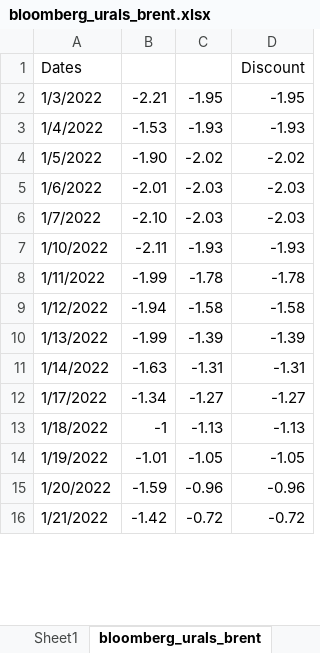
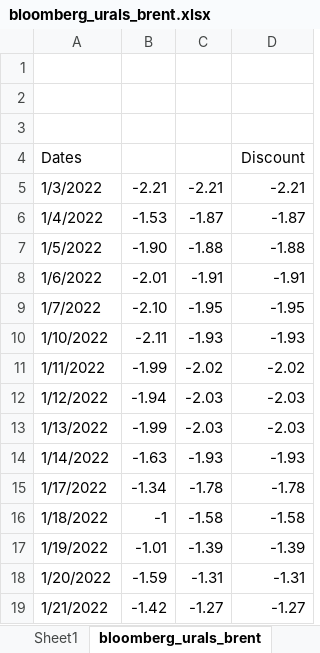
Before and after one commit to lawrencetang20/oilresearch, an Excel workbook: excel_csv/bloomberg_urals_brent.xlsx, sheet bloomberg_urals_brent, drawn as a sheet; only a part is shown; values as stored, in another font and other column widths than the file's, no borders; addresses are those after the commit; the diff covers the shown part only; the diff names each change by its address in the sheet, - before the commit and + after, or states it on an @@ line.

```diff
--- a/excel_csv/bloomberg_urals_brent.xlsx (sheet bloomberg_urals_brent)
+++ b/excel_csv/bloomberg_urals_brent.xlsx (sheet bloomberg_urals_brent)
+row 1: (empty)
+row 2: (empty)
+row 3: (empty)
-C5: -1.95
+C5: -2.21
-D5: -1.95
+D5: -2.21
-C6: -1.93
+C6: -1.87
-D6: -1.93
+D6: -1.87
-C7: -2.02
+C7: -1.88
-D7: -2.02
+D7: -1.88
-C8: -2.03
+C8: -1.91
-D8: -2.03
+D8: -1.91
-C9: -2.03
+C9: -1.95
-D9: -2.03
+D9: -1.95
-C11: -1.78
+C11: -2.02
-D11: -1.78
+D11: -2.02
-C12: -1.58
+C12: -2.03
-D12: -1.58
+D12: -2.03
-C13: -1.39
+C13: -2.03
-D13: -1.39
+D13: -2.03
-C14: -1.31
+C14: -1.93
-D14: -1.31
+D14: -1.93
-C15: -1.27
+C15: -1.78
-D15: -1.27
+D15: -1.78
-C16: -1.13
+C16: -1.58
-D16: -1.13
+D16: -1.58
-C17: -1.05
+C17: -1.39
-D17: -1.05
+D17: -1.39
-C18: -0.96
+C18: -1.31
-D18: -0.96
+D18: -1.31
-C19: -0.72
+C19: -1.27
-D19: -0.72
+D19: -1.27
```
Also changed, not shown: 1018 edited cells elsewhere in this sheet, formulas that keep their value, 7 other files.
